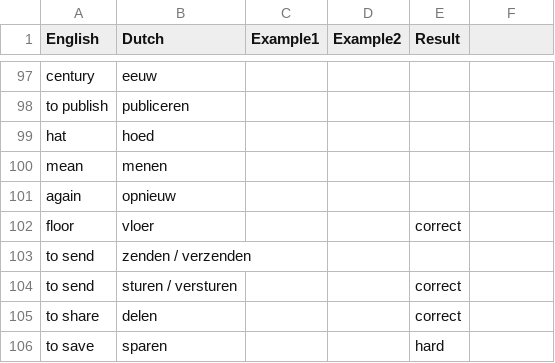
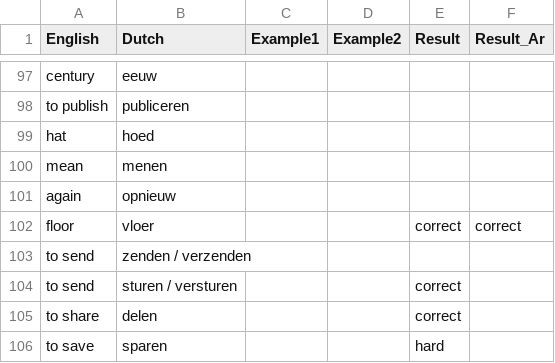
Before and after one commit to aroomak/dutch-flashcards, a CSV file: vocab.csv, drawn as a sheet; only a part is shown, gaps mark what is left out; the diff covers the shown part only.

Commit message:
Update flashcard results

```diff
--- a/vocab.csv
+++ b/vocab.csv
@@ -1 +1 @@
-English,Dutch,Example1,Example2,Result
+English,Dutch,Example1,Example2,Result,Result_Ar
@@ -102 +102 @@ again,opnieuw,,,
-floor,vloer,,,correct
+floor,vloer,,,correct,correct
```
Also changed, not shown: 25 edited cells elsewhere in this file.
